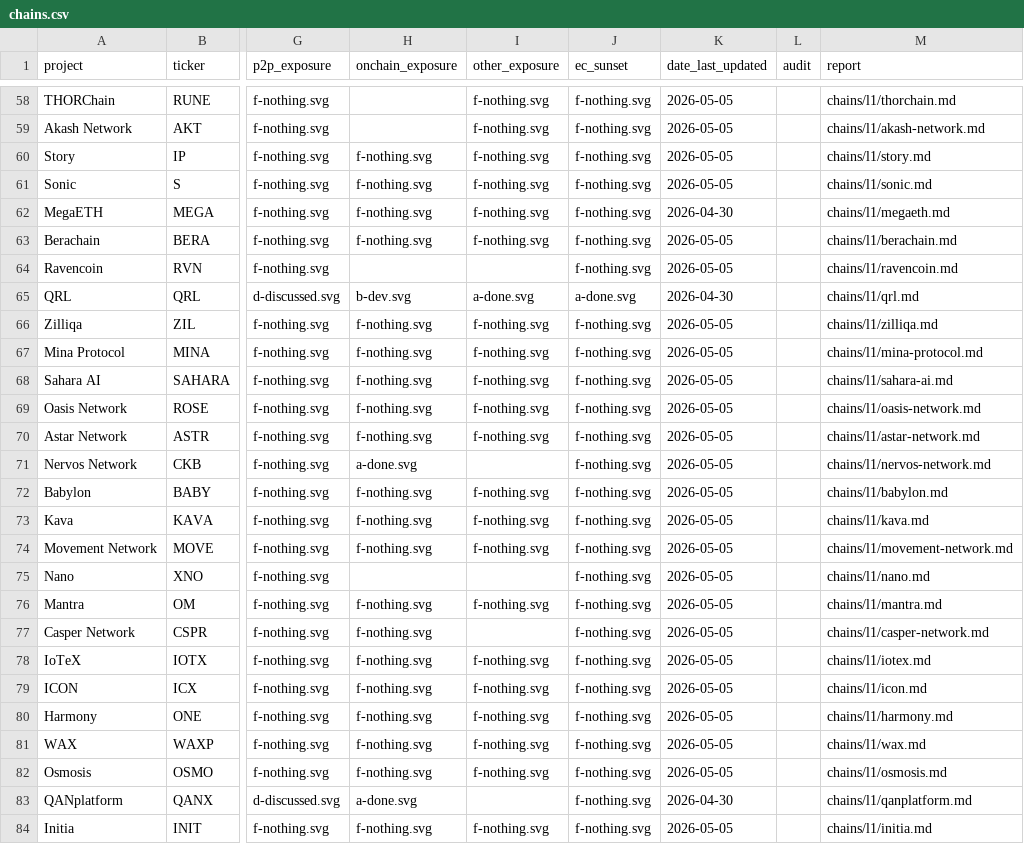
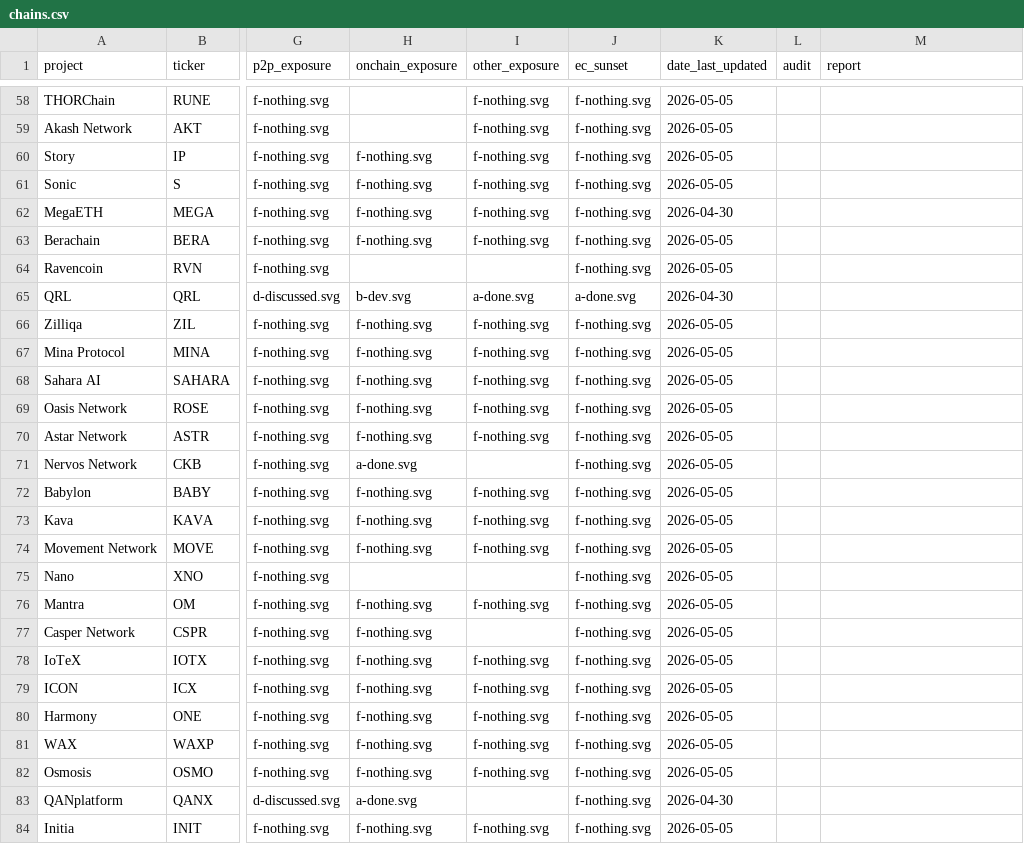
Before and after one commit to tectonic-labs/quantum-tracker-data, a CSV file: chains.csv, drawn as a sheet; only a part is shown, gaps mark what is left out; the diff covers the shown part only; the diff names each change by its address in the sheet, - before the commit and + after, or states it on an @@ line.

Commit message:
chains: add public PQC readiness reports for Bitcoin and Ethereum
- Add chains/l1/bitcoin.md and chains/l1/ethereum.md as conversational, end-user-facing synthesis reports.
- Clear chains.csv report fields for rows whose target file does not yet exist (98 cleared); keep Bitcoin and Ethereum links live.

```diff
--- a/chains.csv
+++ b/chains.csv
-M58 (report): chains/l1/thorchain.md
+M58 (report): (empty)
-M59 (report): chains/l1/akash-network.md
+M59 (report): (empty)
-M60 (report): chains/l1/story.md
+M60 (report): (empty)
-M61 (report): chains/l1/sonic.md
+M61 (report): (empty)
-M62 (report): chains/l1/megaeth.md
+M62 (report): (empty)
-M63 (report): chains/l1/berachain.md
+M63 (report): (empty)
-M64 (report): chains/l1/ravencoin.md
+M64 (report): (empty)
-M65 (report): chains/l1/qrl.md
+M65 (report): (empty)
-M66 (report): chains/l1/zilliqa.md
+M66 (report): (empty)
-M67 (report): chains/l1/mina-protocol.md
+M67 (report): (empty)
-M68 (report): chains/l1/sahara-ai.md
+M68 (report): (empty)
-M69 (report): chains/l1/oasis-network.md
+M69 (report): (empty)
-M70 (report): chains/l1/astar-network.md
+M70 (report): (empty)
-M71 (report): chains/l1/nervos-network.md
+M71 (report): (empty)
-M72 (report): chains/l1/babylon.md
+M72 (report): (empty)
-M73 (report): chains/l1/kava.md
+M73 (report): (empty)
-M74 (report): chains/l1/movement-network.md
+M74 (report): (empty)
-M75 (report): chains/l1/nano.md
+M75 (report): (empty)
-M76 (report): chains/l1/mantra.md
+M76 (report): (empty)
-M77 (report): chains/l1/casper-network.md
+M77 (report): (empty)
-M78 (report): chains/l1/iotex.md
+M78 (report): (empty)
-M79 (report): chains/l1/icon.md
+M79 (report): (empty)
-M80 (report): chains/l1/harmony.md
+M80 (report): (empty)
-M81 (report): chains/l1/wax.md
+M81 (report): (empty)
-M82 (report): chains/l1/osmosis.md
+M82 (report): (empty)
-M83 (report): chains/l1/qanplatform.md
+M83 (report): (empty)
-M84 (report): chains/l1/initia.md
+M84 (report): (empty)
```
Also changed, not shown: 71 edited cells elsewhere in this file, 2 other files.
